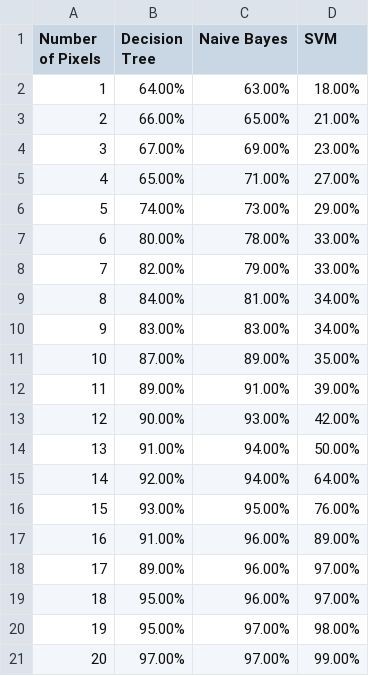
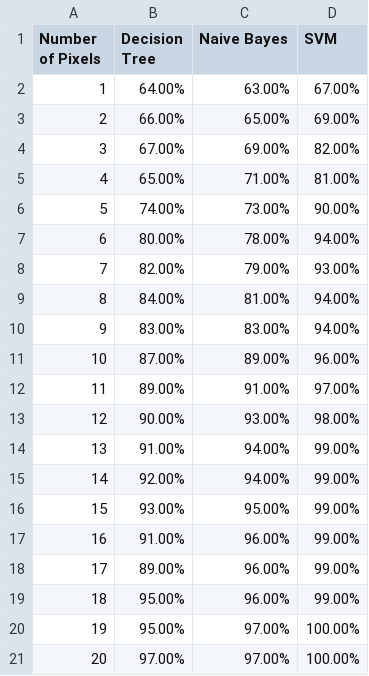
Before and after one commit to ThanasisTs/object_direction_prediction, a CSV file: classifiers/xy_classifiers/csvs/accuracy_all_frames.csv, drawn as a sheet.

```diff
--- a/classifiers/xy_classifiers/csvs/accuracy_all_frames.csv
+++ b/classifiers/xy_classifiers/csvs/accuracy_all_frames.csv
@@ -1,21 +1,21 @@
 Number of Pixels,Decision Tree,Naive Bayes,SVM
-1,64.00%,63.00%,18.00%
-2,66.00%,65.00%,21.00%
-3,67.00%,69.00%,23.00%
-4,65.00%,71.00%,27.00%
-5,74.00%,73.00%,29.00%
-6,80.00%,78.00%,33.00%
-7,82.00%,79.00%,33.00%
-8,84.00%,81.00%,34.00%
-9,83.00%,83.00%,34.00%
-10,87.00%,89.00%,35.00%
-11,89.00%,91.00%,39.00%
-12,90.00%,93.00%,42.00%
-13,91.00%,94.00%,50.00%
-14,92.00%,94.00%,64.00%
-15,93.00%,95.00%,76.00%
-16,91.00%,96.00%,89.00%
-17,89.00%,96.00%,97.00%
-18,95.00%,96.00%,97.00%
-19,95.00%,97.00%,98.00%
-20,97.00%,97.00%,99.00%
+1,64.00%,63.00%,67.00%
+2,66.00%,65.00%,69.00%
+3,67.00%,69.00%,82.00%
+4,65.00%,71.00%,81.00%
+5,74.00%,73.00%,90.00%
+6,80.00%,78.00%,94.00%
+7,82.00%,79.00%,93.00%
+8,84.00%,81.00%,94.00%
+9,83.00%,83.00%,94.00%
+10,87.00%,89.00%,96.00%
+11,89.00%,91.00%,97.00%
+12,90.00%,93.00%,98.00%
+13,91.00%,94.00%,99.00%
+14,92.00%,94.00%,99.00%
+15,93.00%,95.00%,99.00%
+16,91.00%,96.00%,99.00%
+17,89.00%,96.00%,99.00%
+18,95.00%,96.00%,99.00%
+19,95.00%,97.00%,100.00%
+20,97.00%,97.00%,100.00%
```
Also changed, not shown: classifiers/xy_classifiers/csvs/accuracy_real_time.csv, 4 other files.
